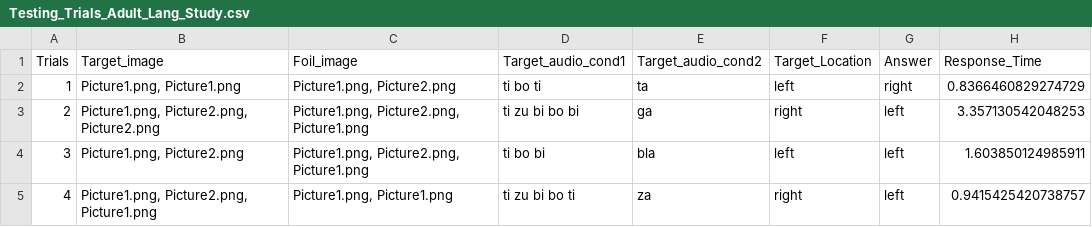
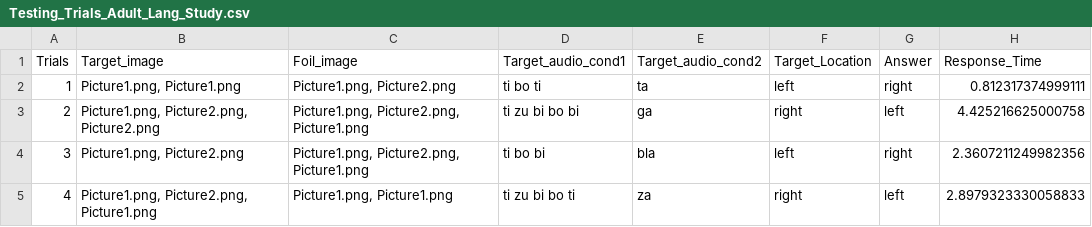
Before and after one commit to lucilevleugels/Adult_Artificial_Lang_Study, a CSV file: Trial_Info/Testing_Trials_Adult_Lang_Study.csv, drawn as a sheet.

```diff
--- a/Trial_Info/Testing_Trials_Adult_Lang_Study.csv
+++ b/Trial_Info/Testing_Trials_Adult_Lang_Study.csv
@@ -1,5 +1,5 @@
 Trials,Target_image,Foil_image,Target_audio_cond1,Target_audio_cond2,Target_Location,Answer,Response_Time
-1,"Picture1.png, Picture1.png","Picture1.png, Picture2.png",ti bo ti,ta ,left,right,0.8366460829274729
-2,"Picture1.png, Picture2.png, Picture2.png","Picture1.png, Picture2.png, Picture1.png",ti zu bi bo bi,ga,right,left,3.357130542048253
-3,"Picture1.png, Picture2.png","Picture1.png, Picture2.png, Picture1.png",ti bo bi,bla ,left,left,1.603850124985911
-4,"Picture1.png, Picture2.png, Picture1.png","Picture1.png, Picture1.png",ti zu bi bo ti,za,right,left,0.9415425420738757
+1,"Picture1.png, Picture1.png","Picture1.png, Picture2.png",ti bo ti,ta ,left,right,0.812317374999111
+2,"Picture1.png, Picture2.png, Picture2.png","Picture1.png, Picture2.png, Picture1.png",ti zu bi bo bi,ga,right,left,4.425216625000758
+3,"Picture1.png, Picture2.png","Picture1.png, Picture2.png, Picture1.png",ti bo bi,bla ,left,right,2.3607211249982356
+4,"Picture1.png, Picture2.png, Picture1.png","Picture1.png, Picture1.png",ti zu bi bo ti,za,right,left,2.8979323330058833
```
Also changed, not shown: 9 other files.
